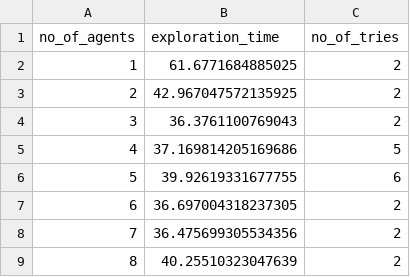
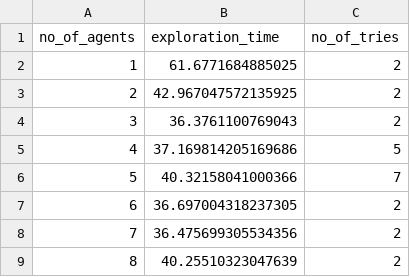
Before and after one commit to Yaaximus/multi-agent-exploration, a CSV file: results/very_easy.csv, drawn as a sheet.

```diff
--- a/results/very_easy.csv
+++ b/results/very_easy.csv
@@ -5,3 +5,3 @@ no_of_agents,exploration_time,no_of_tries
 4,37.169814205169686,5
-5,39.92619331677755,6
+5,40.32158041000366,7
 6,36.697004318237305,2
```
Also changed, not shown: 3 other files.
